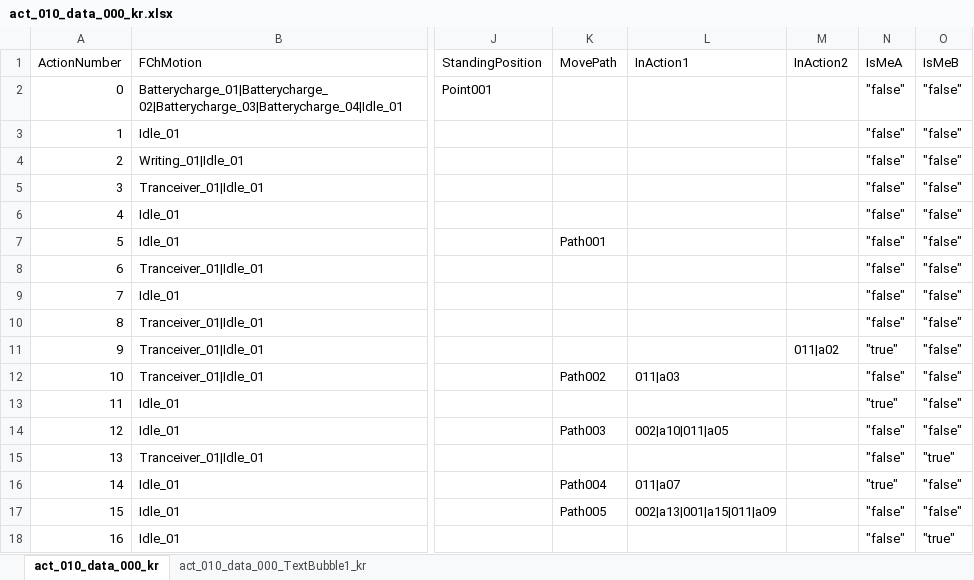
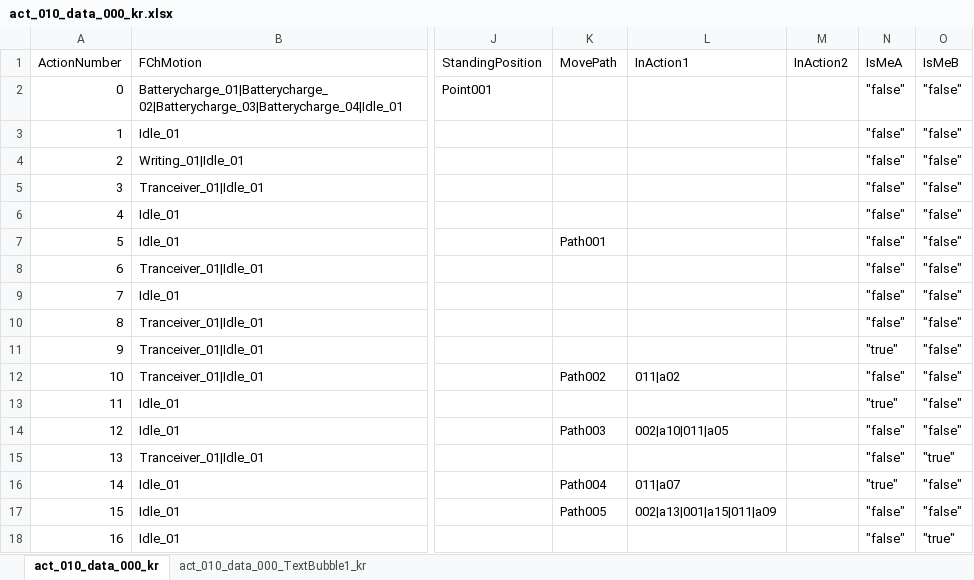
Before and after one commit to Dungeonsoft/ICT_Client, an Excel workbook: Assets/Resources/Actions/Texts/exels/act_010_data_000_kr.xlsx, sheet act_010_data_000_kr, drawn as a sheet; only a part is shown, gaps mark what is left out; values as stored, in another font and other column widths than the file's, no borders; the diff names each change by its address in the sheet, - before the commit and + after, or states it on an @@ line.

```diff
--- a/Assets/Resources/Actions/Texts/exels/act_010_data_000_kr.xlsx (sheet act_010_data_000_kr)
+++ b/Assets/Resources/Actions/Texts/exels/act_010_data_000_kr.xlsx (sheet act_010_data_000_kr)
-M11 (InAction2): 011|a02
+M11 (InAction2): (empty)
-L12 (InAction1): 011|a03
+L12 (InAction1): 011|a02
```
Also changed, not shown: 13 other files.
